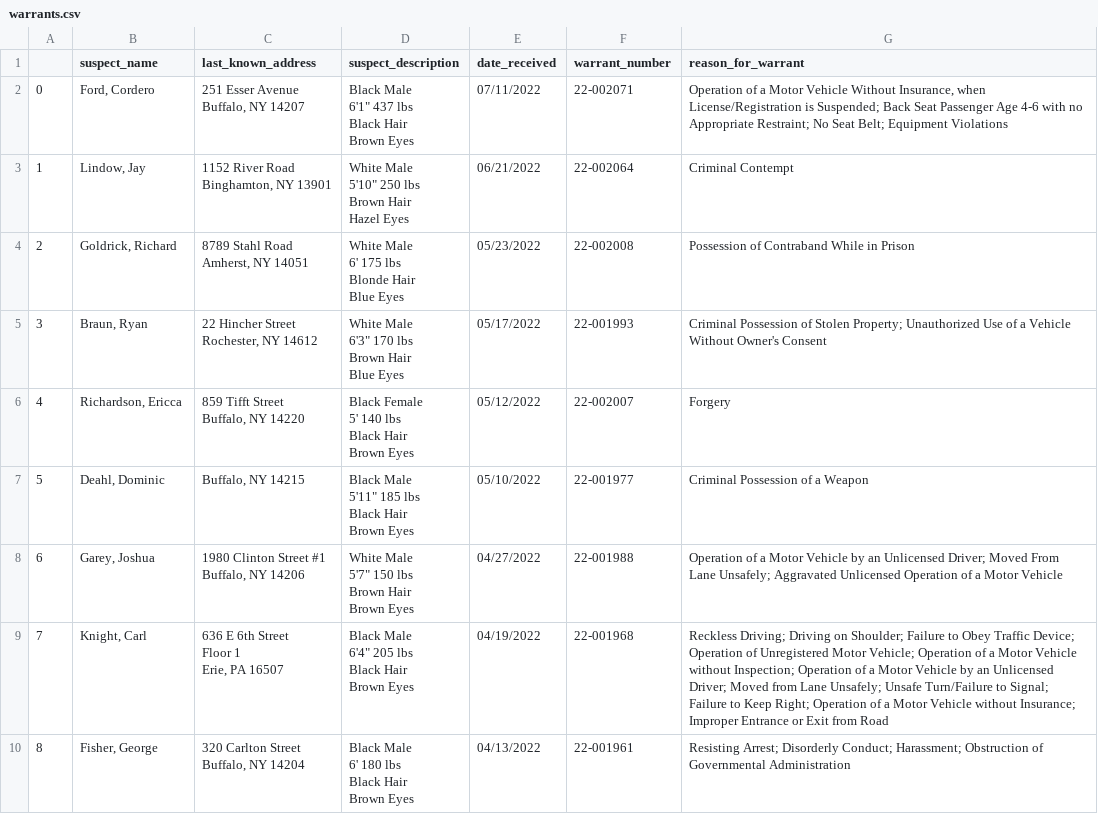
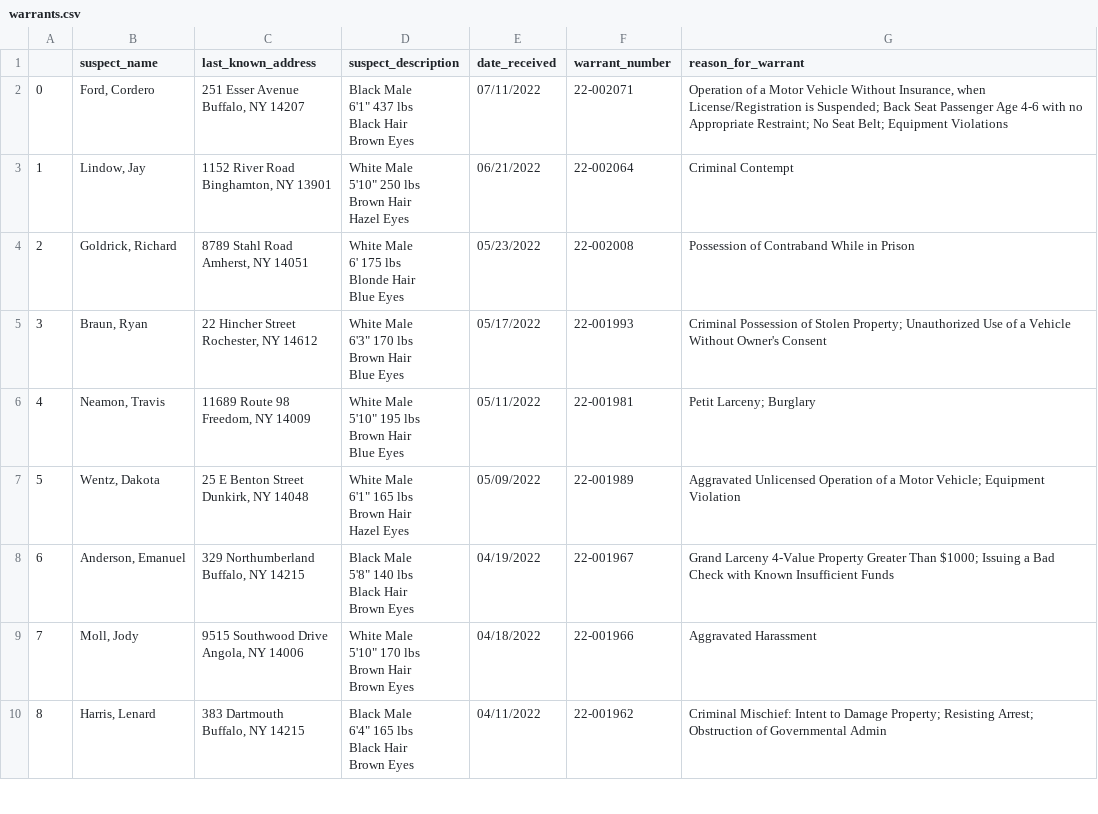
Before and after one commit to marypasciak/warrants-automatic-scraper, a CSV file: warrants.csv, drawn as a sheet; only a part is shown; the diff covers the shown part only.

```diff
--- a/warrants.csv
+++ b/warrants.csv
@@ -21,26 +21,26 @@ Brown Hair
 Blue Eyes",05/17/2022,22-001993,Criminal Possession of Stolen Property; Unauthorized Use of a Vehicle Without Owner's Consent
-4,"Richardson, Ericca","859 Tifft Street
-Buffalo, NY 14220","Black Female
-5' 140 lbs
-Black Hair
-Brown Eyes",05/12/2022,22-002007,Forgery
-5,"Deahl, Dominic","Buffalo, NY 14215","Black Male
-5'11"" 185 lbs
-Black Hair
-Brown Eyes",05/10/2022,22-001977,Criminal Possession of a Weapon
-6,"Garey, Joshua","1980 Clinton Street #1
-Buffalo, NY 14206","White Male
-5'7"" 150 lbs
-Brown Hair
-Brown Eyes",04/27/2022,22-001988,Operation of a Motor Vehicle by an Unlicensed Driver; Moved From Lane Unsafely; Aggravated Unlicensed Operation of a Motor Vehicle
-7,"Knight, Carl","636 E 6th Street
-Floor 1
-Erie, PA 16507","Black Male
-6'4"" 205 lbs
-Black Hair
-Brown Eyes",04/19/2022,22-001968,Reckless Driving; Driving on Shoulder; Failure to Obey Traffic Device; Operation of Unregistered Motor Vehicle; Operation of a Motor Vehicle without Inspection; Operation of a Motor Vehicle by an Unlicensed Driver; Moved from Lane Unsafely; Unsafe Turn/Failure to Signal; Failure to Keep Right; Operation of a Motor Vehicle without Insurance; Improper Entrance or Exit from Road
-8,"Fisher, George","320 Carlton Street
-Buffalo, NY 14204","Black Male
-6' 180 lbs
-Black Hair
-Brown Eyes",04/13/2022,22-001961,Resisting Arrest; Disorderly Conduct; Harassment; Obstruction of Governmental Administration
+4,"Neamon, Travis","11689 Route 98
+Freedom, NY 14009","White Male
+5'10"" 195 lbs
+Brown Hair
+Blue Eyes",05/11/2022,22-001981,Petit Larceny; Burglary
+5,"Wentz, Dakota","25 E Benton Street
+Dunkirk, NY 14048","White Male
+6'1"" 165 lbs
+Brown Hair
+Hazel Eyes",05/09/2022,22-001989,Aggravated Unlicensed Operation of a Motor Vehicle; Equipment Violation
+6,"Anderson, Emanuel","329 Northumberland
+Buffalo, NY 14215","Black Male
+5'8"" 140 lbs
+Black Hair
+Brown Eyes",04/19/2022,22-001967,Grand Larceny 4-Value Property Greater Than $1000; Issuing a Bad Check with Known Insufficient Funds
+7,"Moll, Jody","9515 Southwood Drive
+Angola, NY 14006","White Male
+5'10"" 170 lbs
+Brown Hair
+Brown Eyes",04/18/2022,22-001966,Aggravated Harassment
+8,"Harris, Lenard","383 Dartmouth
+Buffalo, NY 14215","Black Male
+6'4"" 165 lbs
+Black Hair
+Brown Eyes",04/11/2022,22-001962,Criminal Mischief: Intent to Damage Property; Resisting Arrest; Obstruction of Governmental Admin
```
Also changed, not shown: 23 edited cells elsewhere in this file.
